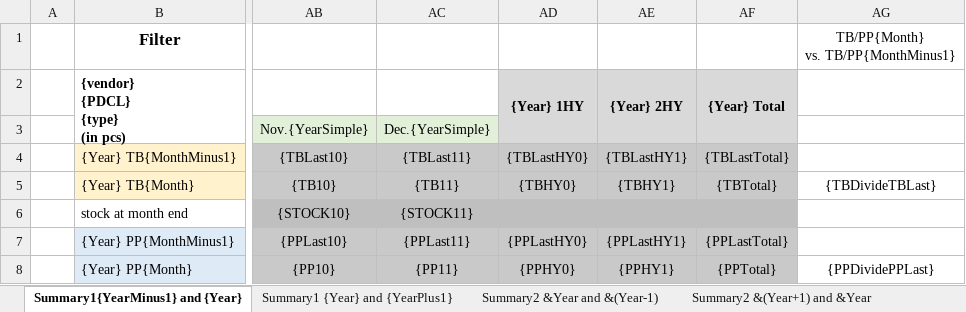
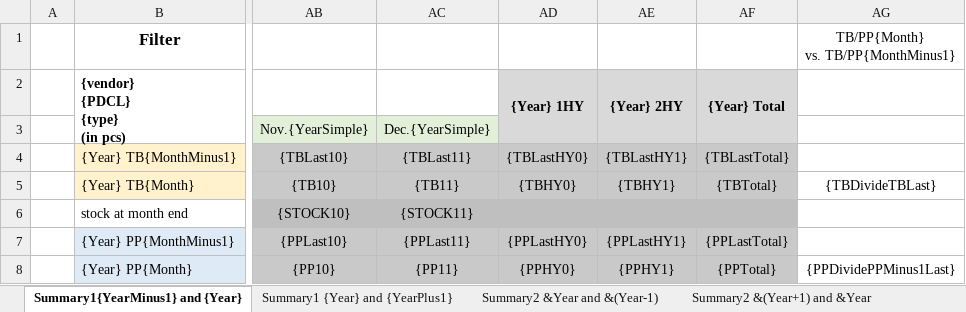
Before and after one commit to wangada1/PP-WEB-Stock-BACK, an Excel workbook: src/main/resources/demo/fill/PP summary format.xlsx, sheet Summary1{YearMinus1} and {Year}, drawn as a sheet; only a part is shown, gaps mark what is left out; values as stored, in another font and other column widths than the file's, no borders; conditional formats not drawn; the diff names each change by its address in the sheet, - before the commit and + after, or states it on an @@ line.

```diff
--- a/src/main/resources/demo/fill/PP summary format.xlsx (sheet Summary1{YearMinus1} and {Year})
+++ b/src/main/resources/demo/fill/PP summary format.xlsx (sheet Summary1{YearMinus1} and {Year})
-AG8: {PPDividePPLast}
+AG8: {PPDividePPMinus1Last}
```
Also changed, not shown: sheet Summary2 &Year and &(Year-1), sheet Summary2 &(Year+1) and &Year, sheet Summary1 {Year} and {YearPlus1}, 27 other files.
